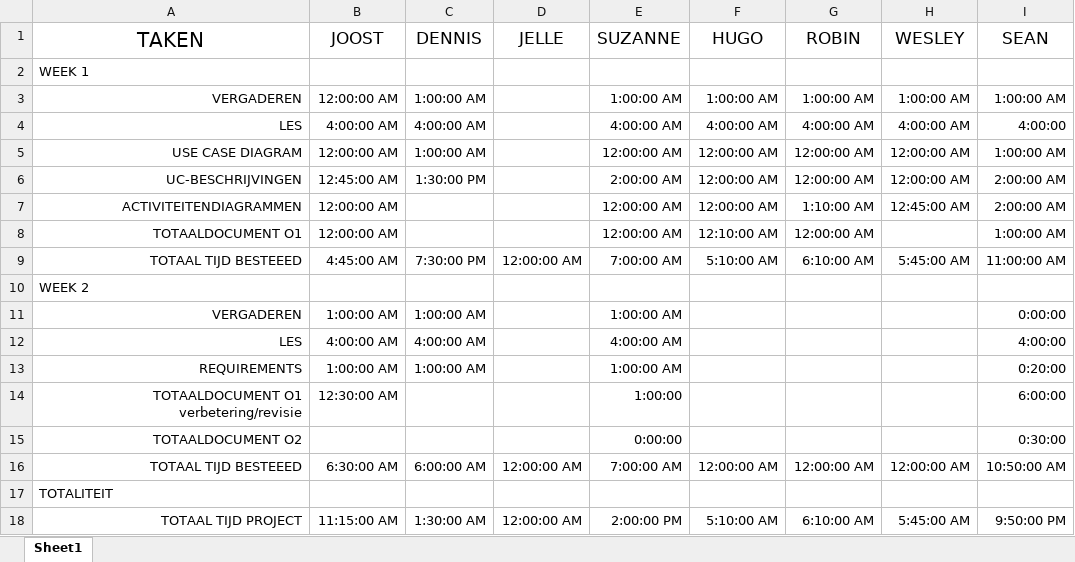
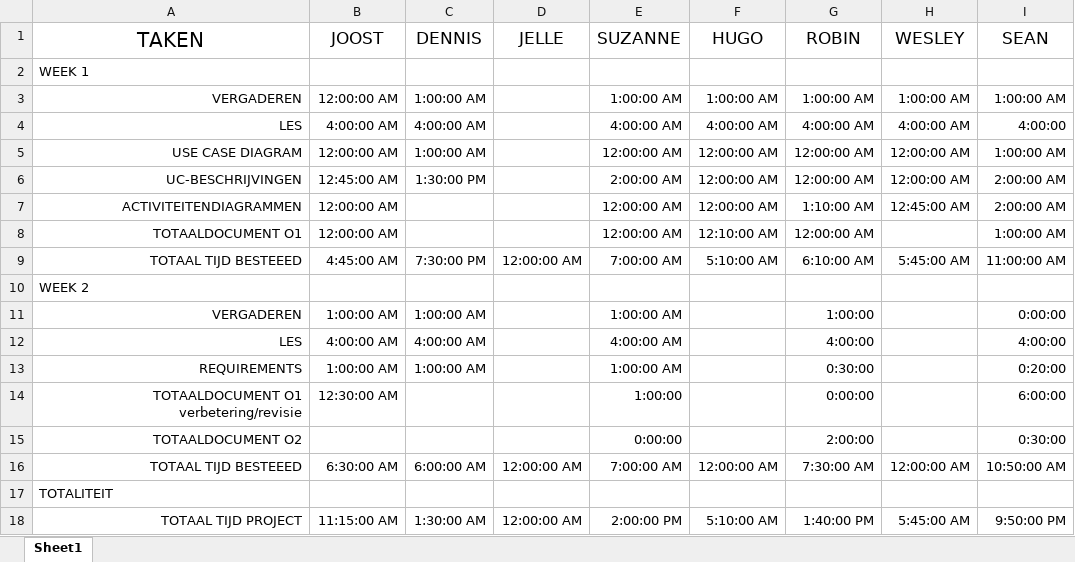
Before and after one commit to Avans/Empty-Backpack-oude-repo, an Excel workbook: Urendeclaratie.xlsx, sheet Sheet1, drawn as a sheet; values as stored, in another font and other column widths than the file's, no borders; the diff names each change by its address in the sheet, - before the commit and + after, or states it on an @@ line.

Commit message:
Uren Robin
Week 2 update

```diff
--- a/Urendeclaratie.xlsx (sheet Sheet1)
+++ b/Urendeclaratie.xlsx (sheet Sheet1)
-G11 (ROBIN): (empty)
+G11 (ROBIN): 1:00:00
-G12 (ROBIN): (empty)
+G12 (ROBIN): 4:00:00
-G13 (ROBIN): (empty)
+G13 (ROBIN): 0:30:00
-G14 (ROBIN): (empty)
+G14 (ROBIN): 0:00:00
-G15 (ROBIN): (empty)
+G15 (ROBIN): 2:00:00
-G16 (ROBIN): 12:00:00 AM
+G16 (ROBIN): 7:30:00 AM
-G18 (ROBIN): 6:10:00 AM
+G18 (ROBIN): 1:40:00 PM
```
